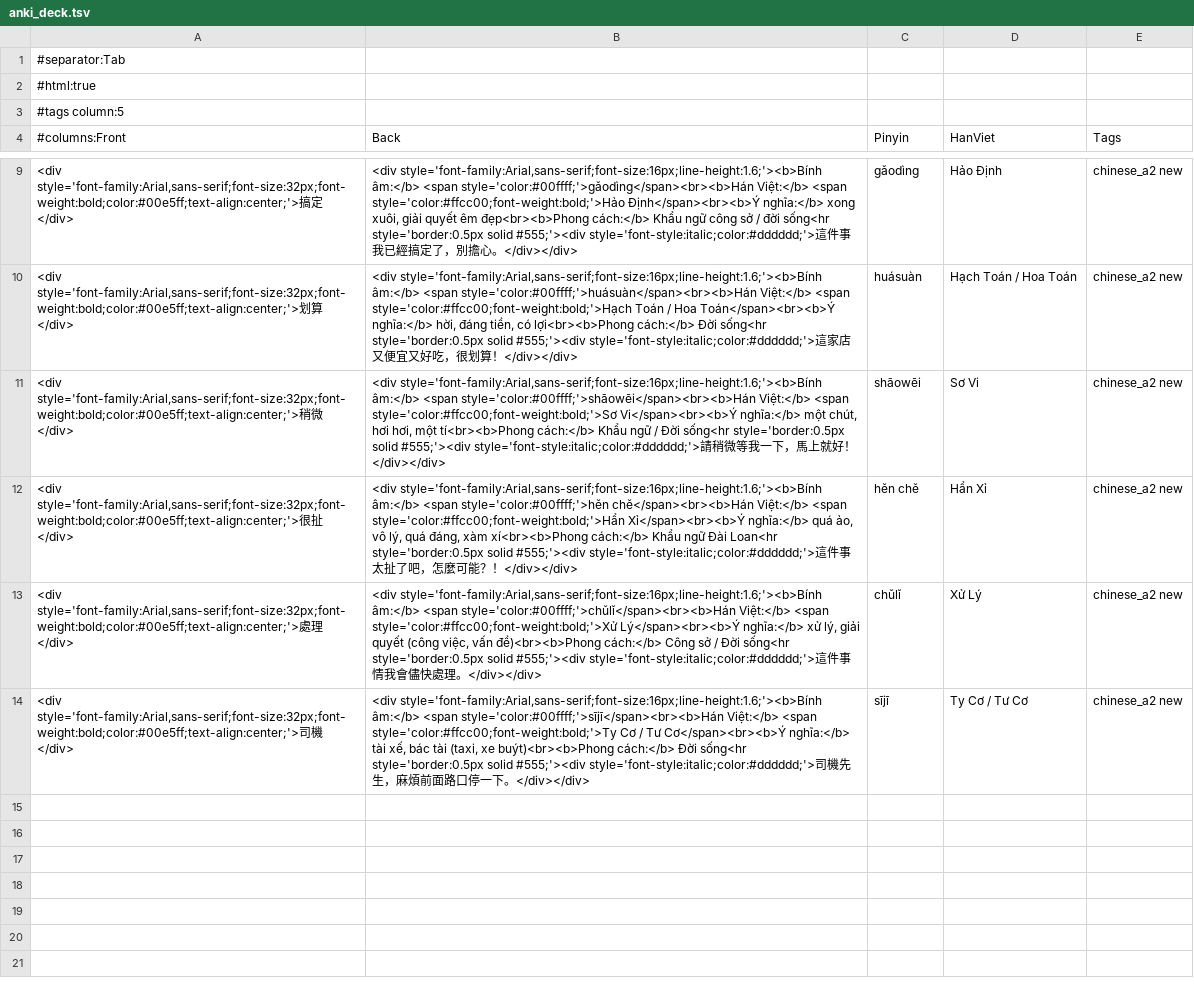
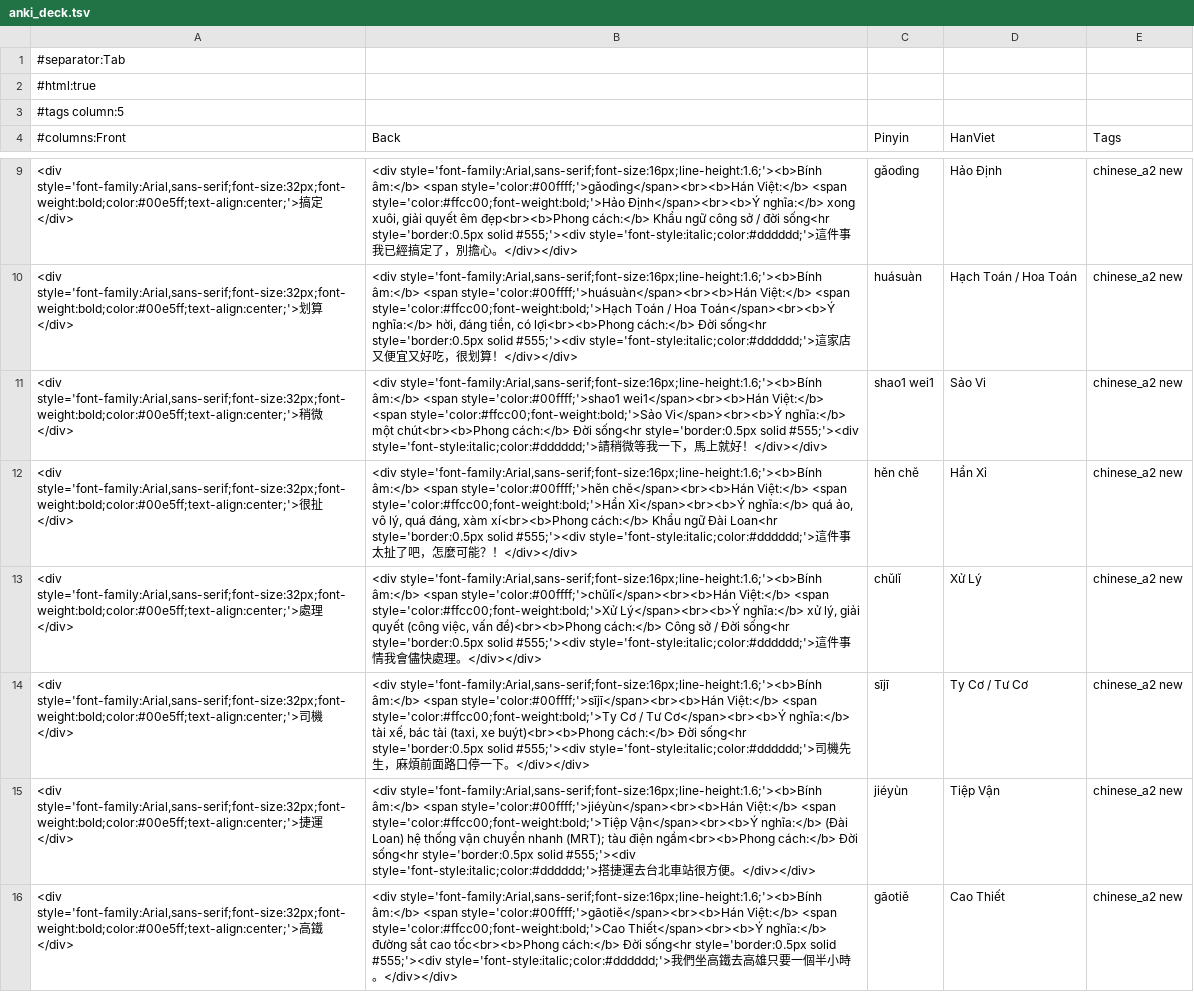
Before and after one commit to dungkhong148-iu/chinese, a TSV file: data/anki_deck.tsv, drawn as a sheet; only a part is shown, gaps mark what is left out; the diff covers the shown part only.

```diff
--- a/data/anki_deck.tsv
+++ b/data/anki_deck.tsv
@@ -10,3 +10,3 @@
 <div style='font-family:Arial,sans-serif;font-size:32px;font-weight:bold;color:#00e5ff;text-align:center;'>划算</div>	<div style='font-family:Arial,sans-serif;font-size:16px;line-height:1.6;'><b>Bính âm:</b> <span style='color:#00ffff;'>huásuàn</span><br><b>Hán Việt:</b> <span style='color:#ffcc00;font-weight:bold;'>Hạch Toán / Hoa Toán</span><br><b>Ý nghĩa:</b> hời, đáng tiền, có lợi<br><b>Phong cách:</b> Đời sống<hr style='border:0.5px solid #555;'><div style='font-style:italic;color:#dddddd;'>這家店又便宜又好吃，很划算！</div></div>	huásuàn	Hạch Toán / Hoa Toán	chinese_a2 new
-<div style='font-family:Arial,sans-serif;font-size:32px;font-weight:bold;color:#00e5ff;text-align:center;'>稍微</div>	<div style='font-family:Arial,sans-serif;font-size:16px;line-height:1.6;'><b>Bính âm:</b> <span style='color:#00ffff;'>shāowēi</span><br><b>Hán Việt:</b> <span style='color:#ffcc00;font-weight:bold;'>Sơ Vi</span><br><b>Ý nghĩa:</b> một chút, hơi hơi, một tí<br><b>Phong cách:</b> Khẩu ngữ / Đời sống<hr style='border:0.5px solid #555;'><div style='font-style:italic;color:#dddddd;'>請稍微等我一下，馬上就好！</div></div>	shāowēi	Sơ Vi	chinese_a2 new
+<div style='font-family:Arial,sans-serif;font-size:32px;font-weight:bold;color:#00e5ff;text-align:center;'>稍微</div>	<div style='font-family:Arial,sans-serif;font-size:16px;line-height:1.6;'><b>Bính âm:</b> <span style='color:#00ffff;'>shao1 wei1</span><br><b>Hán Việt:</b> <span style='color:#ffcc00;font-weight:bold;'>Sảo Vi</span><br><b>Ý nghĩa:</b> một chút<br><b>Phong cách:</b> Đời sống<hr style='border:0.5px solid #555;'><div style='font-style:italic;color:#dddddd;'>請稍微等我一下，馬上就好！</div></div>	shao1 wei1	Sảo Vi	chinese_a2 new
 <div style='font-family:Arial,sans-serif;font-size:32px;font-weight:bold;color:#00e5ff;text-align:center;'>很扯</div>	<div style='font-family:Arial,sans-serif;font-size:16px;line-height:1.6;'><b>Bính âm:</b> <span style='color:#00ffff;'>hěn chě</span><br><b>Hán Việt:</b> <span style='color:#ffcc00;font-weight:bold;'>Hẩn Xỉ</span><br><b>Ý nghĩa:</b> quá ảo, vô lý, quá đáng, xàm xí<br><b>Phong cách:</b> Khẩu ngữ Đài Loan<hr style='border:0.5px solid #555;'><div style='font-style:italic;color:#dddddd;'>這件事太扯了吧，怎麼可能？！</div></div>	hěn chě	Hẩn Xỉ	chinese_a2 new
@@ -14 +14,3 @@
 <div style='font-family:Arial,sans-serif;font-size:32px;font-weight:bold;color:#00e5ff;text-align:center;'>司機</div>	<div style='font-family:Arial,sans-serif;font-size:16px;line-height:1.6;'><b>Bính âm:</b> <span style='color:#00ffff;'>sījī</span><br><b>Hán Việt:</b> <span style='color:#ffcc00;font-weight:bold;'>Ty Cơ / Tư Cơ</span><br><b>Ý nghĩa:</b> tài xế, bác tài (taxi, xe buýt)<br><b>Phong cách:</b> Đời sống<hr style='border:0.5px solid #555;'><div style='font-style:italic;color:#dddddd;'>司機先生，麻煩前面路口停一下。</div></div>	sījī	Ty Cơ / Tư Cơ	chinese_a2 new
+<div style='font-family:Arial,sans-serif;font-size:32px;font-weight:bold;color:#00e5ff;text-align:center;'>捷運</div>	<div style='font-family:Arial,sans-serif;font-size:16px;line-height:1.6;'><b>Bính âm:</b> <span style='color:#00ffff;'>jiéyùn</span><br><b>Hán Việt:</b> <span style='color:#ffcc00;font-weight:bold;'>Tiệp Vận</span><br><b>Ý nghĩa:</b> (Đài Loan) hệ thống vận chuyển nhanh (MRT); tàu điện ngầm<br><b>Phong cách:</b> Đời sống<hr style='border:0.5px solid #555;'><div style='font-style:italic;color:#dddddd;'>搭捷運去台北車站很方便。</div></div>	jiéyùn	Tiệp Vận	chinese_a2 new
+<div style='font-family:Arial,sans-serif;font-size:32px;font-weight:bold;color:#00e5ff;text-align:center;'>高鐵</div>	<div style='font-family:Arial,sans-serif;font-size:16px;line-height:1.6;'><b>Bính âm:</b> <span style='color:#00ffff;'>gāotiě</span><br><b>Hán Việt:</b> <span style='color:#ffcc00;font-weight:bold;'>Cao Thiết</span><br><b>Ý nghĩa:</b> đường sắt cao tốc<br><b>Phong cách:</b> Đời sống<hr style='border:0.5px solid #555;'><div style='font-style:italic;color:#dddddd;'>我們坐高鐵去高雄只要一個半小時。</div></div>	gāotiě	Cao Thiết	chinese_a2 new
```
Also changed, not shown: 6 added rows elsewhere in this file, 8 other files.
